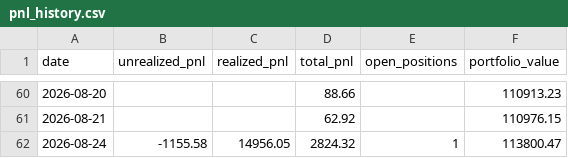
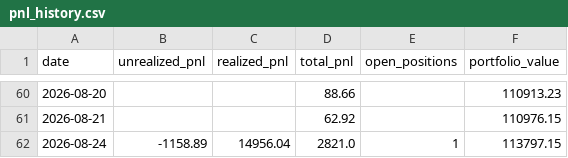
Before and after one commit to Southpaw3234/Quant-Terminal, a CSV file: data/predictions/pnl_history.csv, drawn as a sheet; only a part is shown, gaps mark what is left out.

```diff
--- a/data/predictions/pnl_history.csv
+++ b/data/predictions/pnl_history.csv
@@ -61,2 +61,2 @@ date,unrealized_pnl,realized_pnl,total_pnl,open_positions,portfolio_value
 2026-08-21,,,62.92,,110976.15
-2026-08-24,-1155.58,14956.05,2824.32,1,113800.47
+2026-08-24,-1158.89,14956.04,2821.0,1,113797.15
```
Also changed, not shown: 5 other files.
